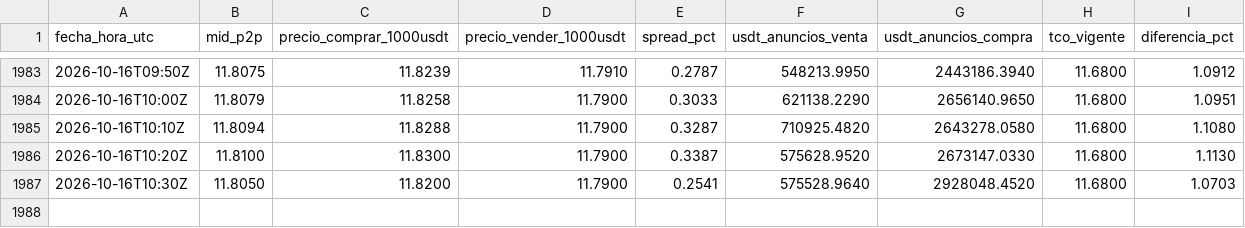
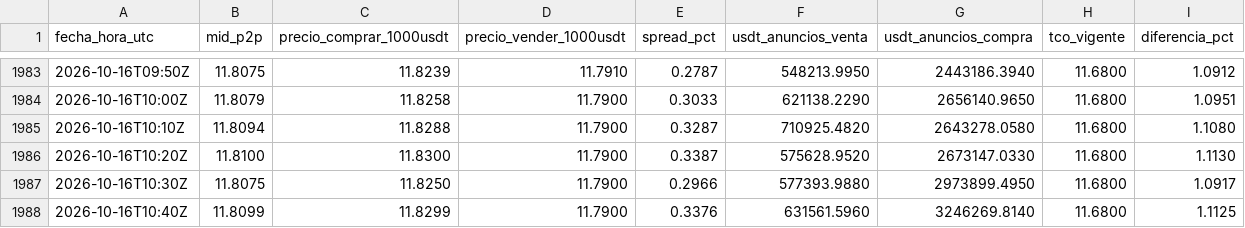
Before and after one commit to bvillag/observatorio-bobusd, a CSV file: data/csv/p2p.csv, drawn as a sheet; only a part is shown, gaps mark what is left out.

```diff
--- a/data/csv/p2p.csv
+++ b/data/csv/p2p.csv
@@ -1986,2 +1986,3 @@ fecha_hora_utc,mid_p2p,precio_comprar_1000usdt,precio_vender_1000usdt,spread_pct
 2026-10-16T10:20Z,11.8100,11.8300,11.7900,0.3387,575628.9520,2673147.0330,11.6800,1.1130
-2026-10-16T10:30Z,11.8050,11.8200,11.7900,0.2541,575528.9640,2928048.4520,11.6800,1.0703
+2026-10-16T10:30Z,11.8075,11.8250,11.7900,0.2966,577393.9880,2973899.4950,11.6800,1.0917
+2026-10-16T10:40Z,11.8099,11.8299,11.7900,0.3376,631561.5960,3246269.8140,11.6800,1.1125
```
Also changed, not shown: data/csv/p2p_2026-10-16.csv, 2 other files.
